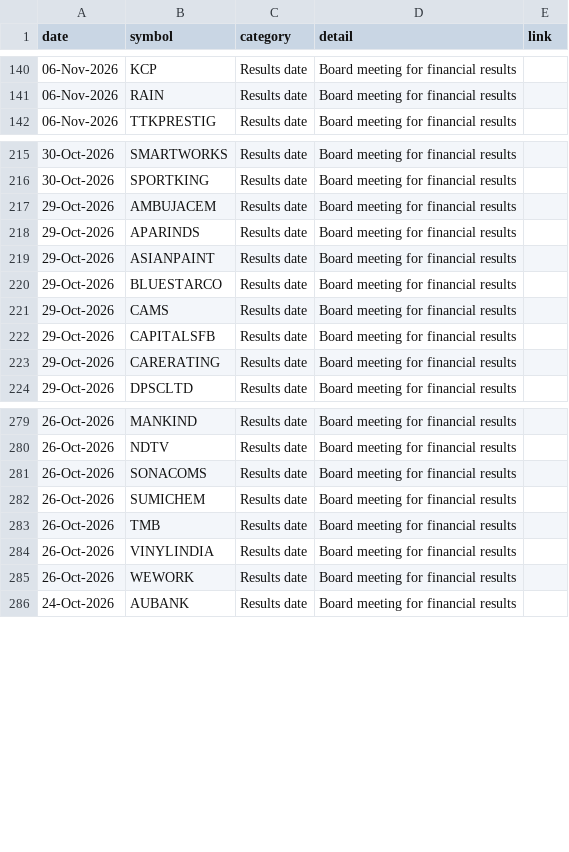
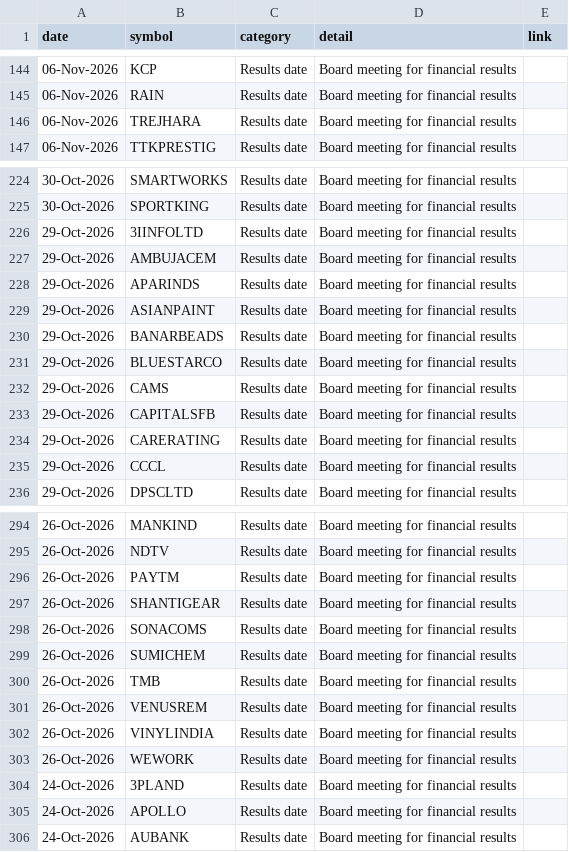
Before and after one commit to Venkey-stocks/stock-radar, a CSV file: data/events.csv, drawn as a sheet; only a part is shown, gaps mark what is left out; the diff covers the shown part only.

```diff
--- a/data/events.csv
+++ b/data/events.csv
@@ -141,2 +145,3 @@ date,symbol,category,detail,link
 06-Nov-2026,RAIN,Results date,Board meeting for financial results,
+06-Nov-2026,TREJHARA,Results date,Board meeting for financial results,
 06-Nov-2026,TTKPRESTIG,Results date,Board meeting for financial results,
@@ -216,2 +225,3 @@ date,symbol,category,detail,link
 30-Oct-2026,SPORTKING,Results date,Board meeting for financial results,
+29-Oct-2026,3IINFOLTD,Results date,Board meeting for financial results,
 29-Oct-2026,AMBUJACEM,Results date,Board meeting for financial results,
@@ -219,2 +229,3 @@ date,symbol,category,detail,link
 29-Oct-2026,ASIANPAINT,Results date,Board meeting for financial results,
+29-Oct-2026,BANARBEADS,Results date,Board meeting for financial results,
 29-Oct-2026,BLUESTARCO,Results date,Board meeting for financial results,
@@ -223,2 +234,3 @@ date,symbol,category,detail,link
 29-Oct-2026,CARERATING,Results date,Board meeting for financial results,
+29-Oct-2026,CCCL,Results date,Board meeting for financial results,
 29-Oct-2026,DPSCLTD,Results date,Board meeting for financial results,
@@ -280,2 +295,4 @@ date,symbol,category,detail,link
 26-Oct-2026,NDTV,Results date,Board meeting for financial results,
+26-Oct-2026,PAYTM,Results date,Board meeting for financial results,
+26-Oct-2026,SHANTIGEAR,Results date,Board meeting for financial results,
 26-Oct-2026,SONACOMS,Results date,Board meeting for financial results,
@@ -283,4 +300,7 @@ date,symbol,category,detail,link
 26-Oct-2026,TMB,Results date,Board meeting for financial results,
+26-Oct-2026,VENUSREM,Results date,Board meeting for financial results,
 26-Oct-2026,VINYLINDIA,Results date,Board meeting for financial results,
 26-Oct-2026,WEWORK,Results date,Board meeting for financial results,
+24-Oct-2026,3PLAND,Results date,Board meeting for financial results,
+24-Oct-2026,APOLLO,Results date,Board meeting for financial results,
 24-Oct-2026,AUBANK,Results date,Board meeting for financial results,
```
Also changed, not shown: 20 added rows elsewhere in this file, data/fundamentals.csv, data/miss_report.csv, 14 other files.
